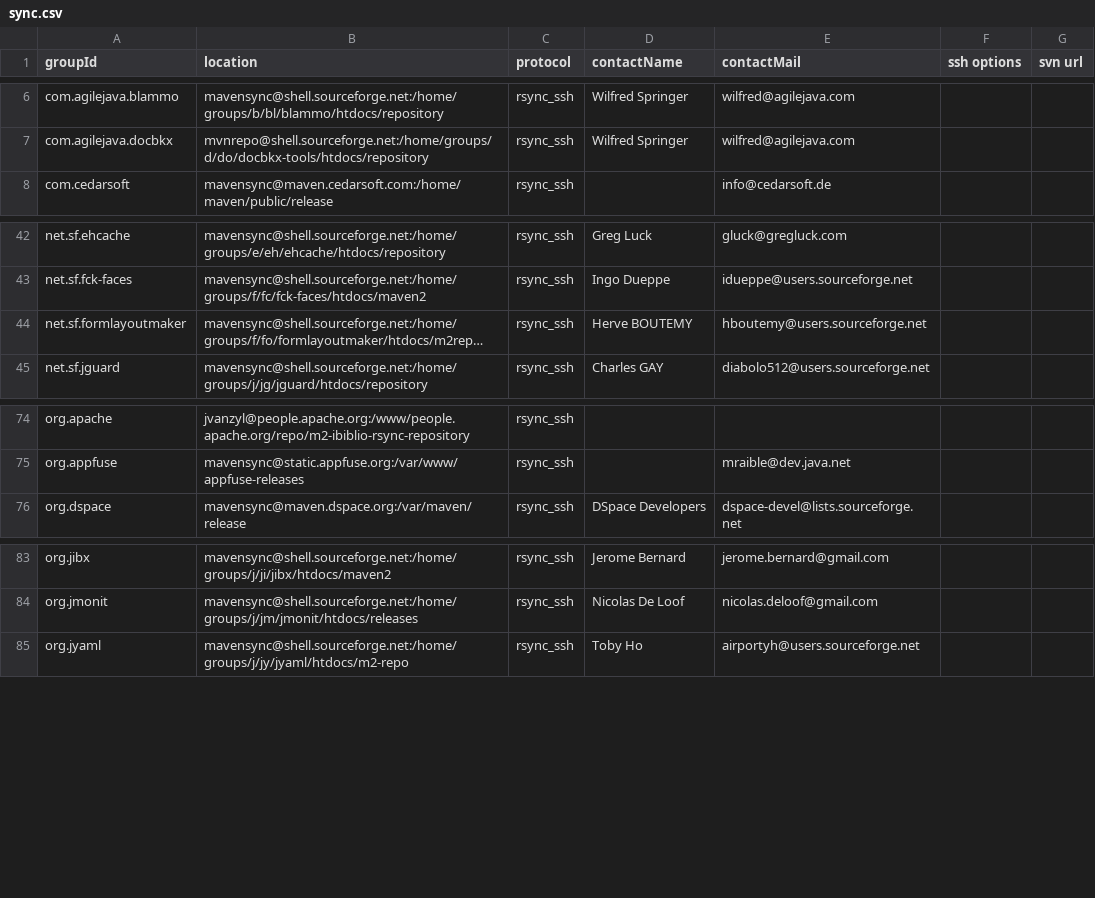
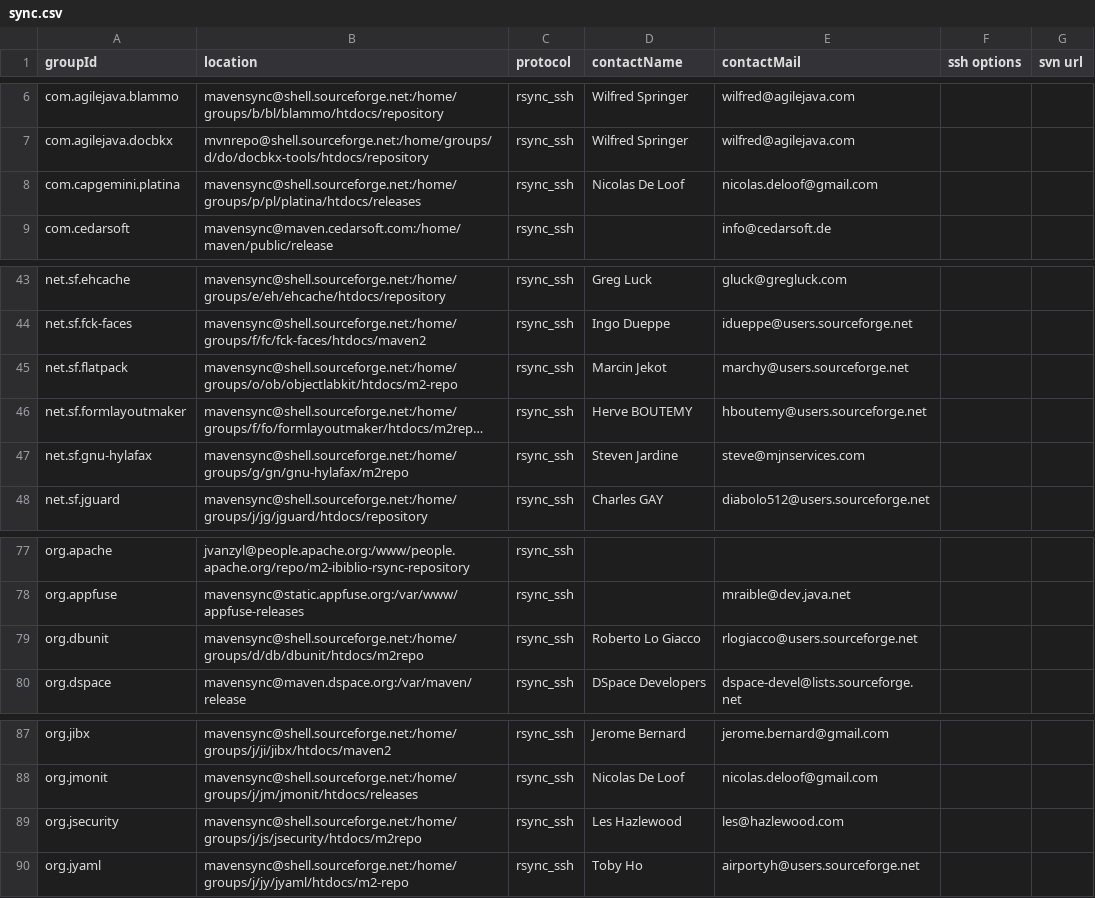
Before and after one commit to apache/maven-repository-tools, a CSV file: src/bin/synchronize/m2-sync/sync.csv, drawn as a sheet; only a part is shown, gaps mark what is left out; long unchanged cells end in …; the diff names each change by its address in the sheet, - before the commit and + after, or states it on an @@ line.

Commit message:
[MAVENUPLOAD-1957][MAVENUPLOAD-1967][MAVENUPLOAD-1971][MAVENUPLOAD-1975][MAVENUPLOAD-1978]
git-svn-id: https://svn.apache.org/repos/asf/maven/archiva/tools/trunk/maven-meeper@640150 13f79535-47bb-0310-9956-ffa450edef68

```diff
--- a/src/bin/synchronize/m2-sync/sync.csv
+++ b/src/bin/synchronize/m2-sync/sync.csv
+row 8: com.capgemini.platina | mavensync@shell.sourceforge.net:/home/groups/p/pl/platina/htdocs/releases | rsync_ssh | Nicolas De Loof | nicolas.deloof@gmail.com
+row 45: net.sf.flatpack | mavensync@shell.sourceforge.net:/home/groups/o/ob/objectlabkit/htdocs/m2-repo | rsync_ssh | Marcin Jekot | marchy@users.sourceforge.net
+row 47: net.sf.gnu-hylafax | mavensync@shell.sourceforge.net:/home/groups/g/gn/gnu-hylafax/m2repo | rsync_ssh | Steven Jardine | steve@mjnservices.com
+row 79: org.dbunit | mavensync@shell.sourceforge.net:/home/groups/d/db/dbunit/htdocs/m2repo | rsync_ssh | Roberto Lo Giacco | rlogiacco@users.sourceforge.net
+row 89: org.jsecurity | mavensync@shell.sourceforge.net:/home/groups/j/js/jsecurity/htdocs/m2repo | rsync_ssh | Les Hazlewood | les@hazlewood.com
```
